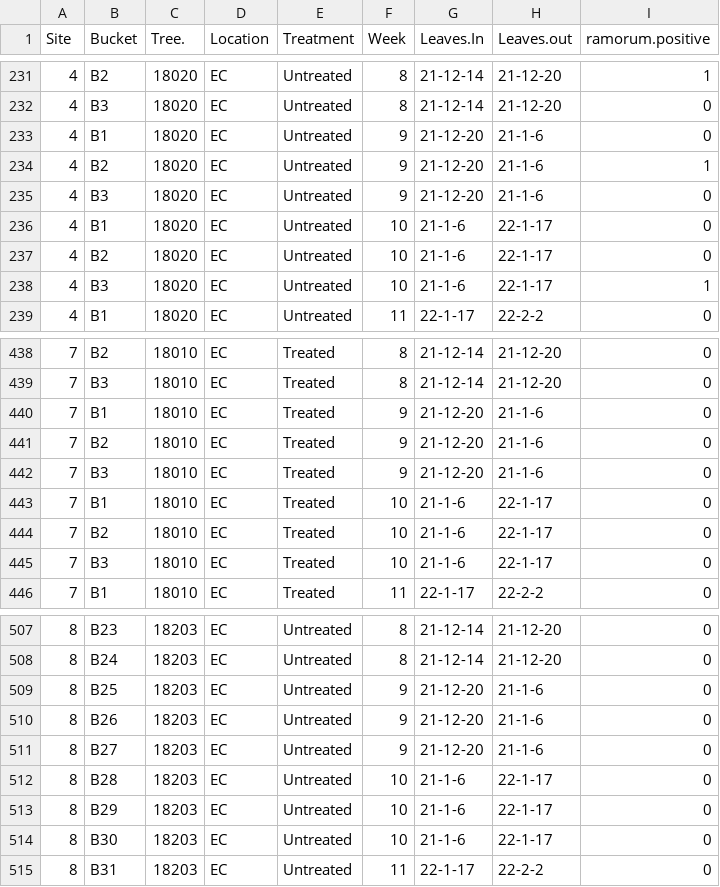
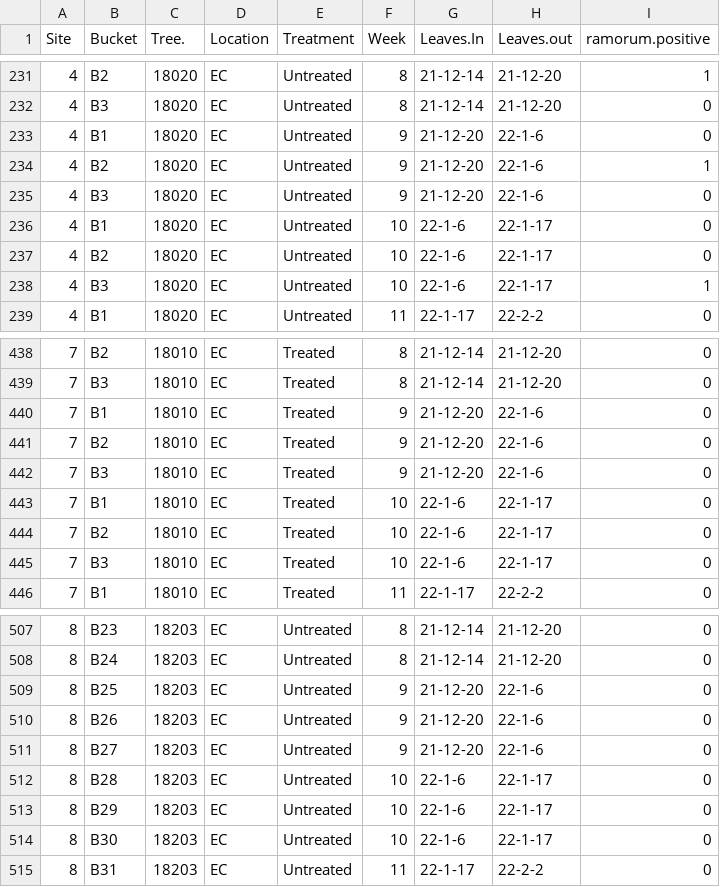
Before and after one commit to LeBoldus-Lab/hoboR, a CSV file: Bucket_Results_Adj.csv, drawn as a sheet; only a part is shown, gaps mark what is left out; the diff covers the shown part only.

```diff
--- a/Bucket_Results_Adj.csv
+++ b/Bucket_Results_Adj.csv
@@ -232,8 +232,8 @@ Site,Bucket,Tree.,Location,Treatment,Week,Leaves.In,Leaves.out,ramorum.positive
 4,B3,18020,EC,Untreated,8,21-12-14,21-12-20,0
-4,B1,18020,EC,Untreated,9,21-12-20,21-1-6,0
-4,B2,18020,EC,Untreated,9,21-12-20,21-1-6,1
-4,B3,18020,EC,Untreated,9,21-12-20,21-1-6,0
-4,B1,18020,EC,Untreated,10,21-1-6,22-1-17,0
-4,B2,18020,EC,Untreated,10,21-1-6,22-1-17,0
-4,B3,18020,EC,Untreated,10,21-1-6,22-1-17,1
+4,B1,18020,EC,Untreated,9,21-12-20,22-1-6,0
+4,B2,18020,EC,Untreated,9,21-12-20,22-1-6,1
+4,B3,18020,EC,Untreated,9,21-12-20,22-1-6,0
+4,B1,18020,EC,Untreated,10,22-1-6,22-1-17,0
+4,B2,18020,EC,Untreated,10,22-1-6,22-1-17,0
+4,B3,18020,EC,Untreated,10,22-1-6,22-1-17,1
 4,B1,18020,EC,Untreated,11,22-1-17,22-2-2,0
@@ -439,8 +439,8 @@ Site,Bucket,Tree.,Location,Treatment,Week,Leaves.In,Leaves.out,ramorum.positive
 7,B3,18010,EC,Treated,8,21-12-14,21-12-20,0
-7,B1,18010,EC,Treated,9,21-12-20,21-1-6,0
-7,B2,18010,EC,Treated,9,21-12-20,21-1-6,0
-7,B3,18010,EC,Treated,9,21-12-20,21-1-6,0
-7,B1,18010,EC,Treated,10,21-1-6,22-1-17,0
-7,B2,18010,EC,Treated,10,21-1-6,22-1-17,0
-7,B3,18010,EC,Treated,10,21-1-6,22-1-17,0
+7,B1,18010,EC,Treated,9,21-12-20,22-1-6,0
+7,B2,18010,EC,Treated,9,21-12-20,22-1-6,0
+7,B3,18010,EC,Treated,9,21-12-20,22-1-6,0
+7,B1,18010,EC,Treated,10,22-1-6,22-1-17,0
+7,B2,18010,EC,Treated,10,22-1-6,22-1-17,0
+7,B3,18010,EC,Treated,10,22-1-6,22-1-17,0
 7,B1,18010,EC,Treated,11,22-1-17,22-2-2,0
@@ -508,8 +508,8 @@ Site,Bucket,Tree.,Location,Treatment,Week,Leaves.In,Leaves.out,ramorum.positive
 8,B24,18203,EC,Untreated,8,21-12-14,21-12-20,0
-8,B25,18203,EC,Untreated,9,21-12-20,21-1-6,0
-8,B26,18203,EC,Untreated,9,21-12-20,21-1-6,0
-8,B27,18203,EC,Untreated,9,21-12-20,21-1-6,0
-8,B28,18203,EC,Untreated,10,21-1-6,22-1-17,0
-8,B29,18203,EC,Untreated,10,21-1-6,22-1-17,0
-8,B30,18203,EC,Untreated,10,21-1-6,22-1-17,0
+8,B25,18203,EC,Untreated,9,21-12-20,22-1-6,0
+8,B26,18203,EC,Untreated,9,21-12-20,22-1-6,0
+8,B27,18203,EC,Untreated,9,21-12-20,22-1-6,0
+8,B28,18203,EC,Untreated,10,22-1-6,22-1-17,0
+8,B29,18203,EC,Untreated,10,22-1-6,22-1-17,0
+8,B30,18203,EC,Untreated,10,22-1-6,22-1-17,0
 8,B31,18203,EC,Untreated,11,22-1-17,22-2-2,0
```
Also changed, not shown: 129 edited cells elsewhere in this file, 3 other files.
